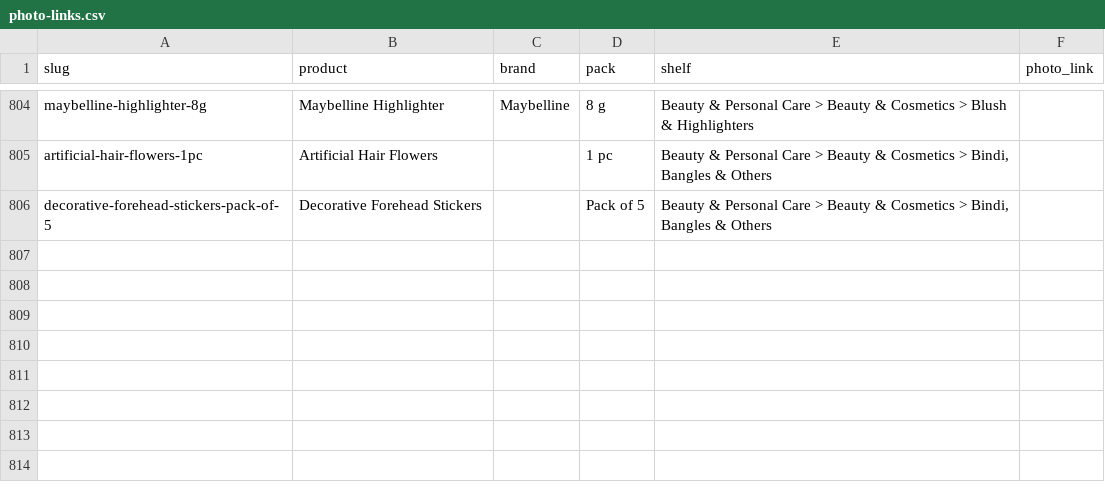
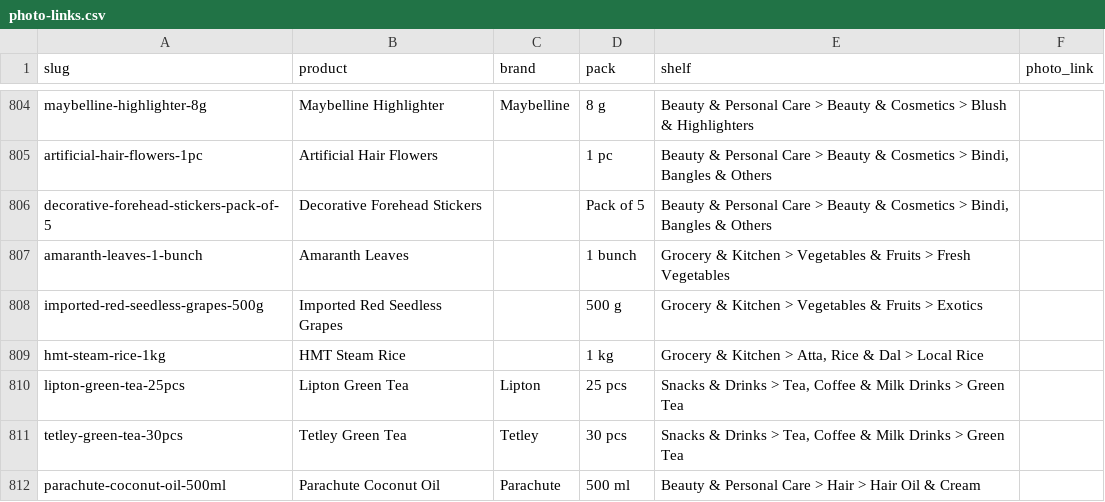
Before and after one commit to kevinking1983/sunproj, a CSV file: supabase/catalog/photo-links.csv, drawn as a sheet; only a part is shown, gaps mark what is left out; the diff names each change by its address in the sheet, - before the commit and + after, or states it on an @@ line.

```diff
--- a/supabase/catalog/photo-links.csv
+++ b/supabase/catalog/photo-links.csv
+row 807: amaranth-leaves-1-bunch | Amaranth Leaves |  | 1 bunch | Grocery & Kitchen > Vegetables & Fruits > Fresh Vegetables
+row 808: imported-red-seedless-grapes-500g | Imported Red Seedless Grapes |  | 500 g | Grocery & Kitchen > Vegetables & Fruits > Exotics
+row 809: hmt-steam-rice-1kg | HMT Steam Rice |  | 1 kg | Grocery & Kitchen > Atta, Rice & Dal > Local Rice
+row 810: lipton-green-tea-25pcs | Lipton Green Tea | Lipton | 25 pcs | Snacks & Drinks > Tea, Coffee & Milk Drinks > Green Tea
+row 811: tetley-green-tea-30pcs | Tetley Green Tea | Tetley | 30 pcs | Snacks & Drinks > Tea, Coffee & Milk Drinks > Green Tea
+row 812: parachute-coconut-oil-500ml | Parachute Coconut Oil | Parachute | 500 ml | Beauty & Personal Care > Hair > Hair Oil & Cream
```
Also changed, not shown: supabase/catalog/family-classification.csv, supabase/catalog/image-tracker.csv, 4 other files.
